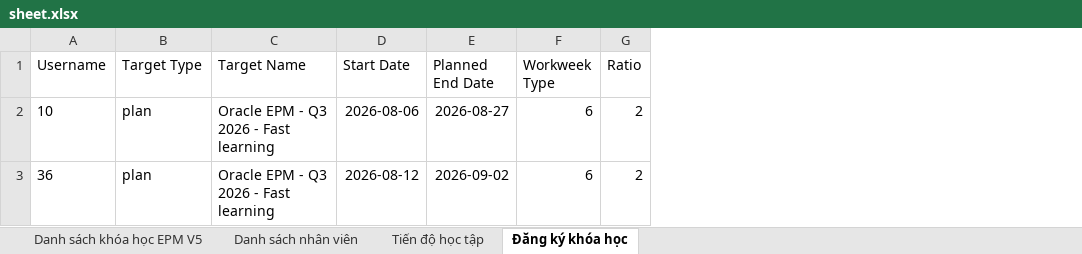
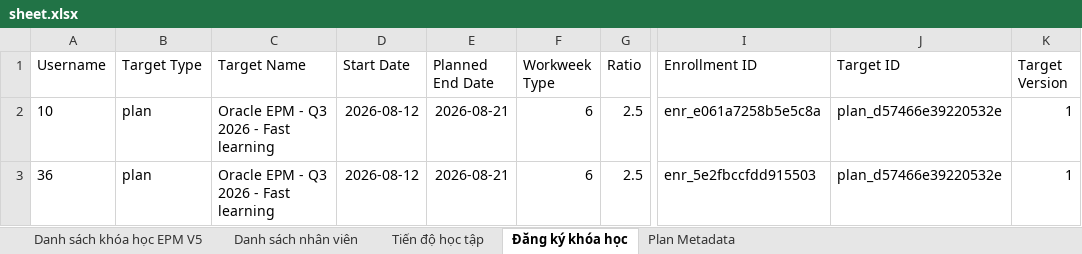
Before and after one commit to kenngommo/office-courses-management, an Excel workbook: sheet.xlsx, sheet Đăng ký khóa học, drawn as a sheet; only a part is shown, gaps mark what is left out; values as stored, in another font and other column widths than the file's, no borders; the diff names each change by its address in the sheet, - before the commit and + after, or states it on an @@ line.

```diff
--- a/sheet.xlsx (sheet Đăng ký khóa học)
+++ b/sheet.xlsx (sheet Đăng ký khóa học)
+sheet tab: Plan Metadata
+column I (Enrollment ID), rows 2-3: enr_e061a7258b5e5c8a | enr_5e2fbccfdd915503
+column J (Target ID), rows 2-3: plan_d57466e39220532e | plan_d57466e39220532e
+column K (Target Version), rows 2-3: 1 | 1
-D2 (Start Date): 2026-08-06
+D2 (Start Date): 2026-08-12
-E2 (Planned End Date): 2026-08-27
+E2 (Planned End Date): 2026-08-21
-G2:G3 (Ratio): 2
+G2:G3 (Ratio): 2.5
-E3 (Planned End Date): 2026-09-02
+E3 (Planned End Date): 2026-08-21
```
Also changed, not shown: sheet Danh sách khóa học EPM V5, sheet Tiến độ học tập, 9 other files.
